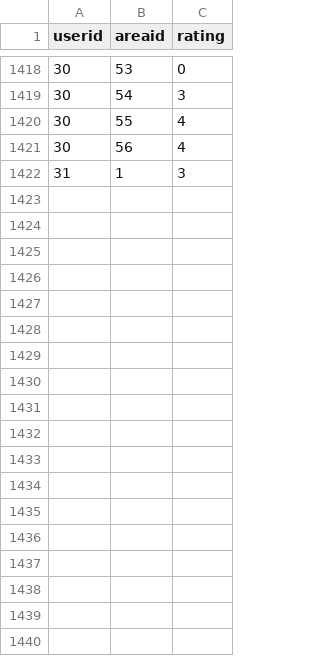
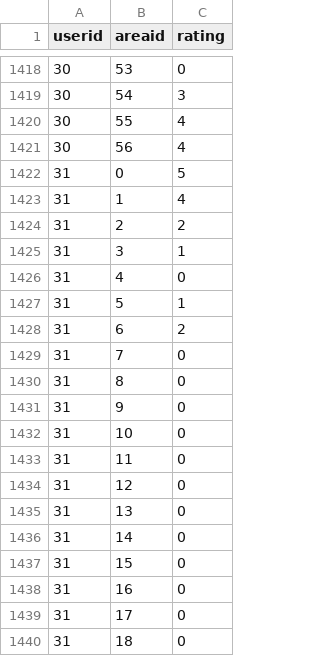
Before and after one commit to joohayoung/waple-art_hackathon, a CSV file: web/AAproject/df_user.csv, drawn as a sheet; only a part is shown, gaps mark what is left out; the diff covers the shown part only.

```diff
--- a/web/AAproject/df_user.csv
+++ b/web/AAproject/df_user.csv
@@ -1421,2 +1421,20 @@ userid,areaid,rating
 30,56,4
-31,1,3
+31,0,5
+31,1,4
+31,2,2
+31,3,1
+31,4,0
+31,5,1
+31,6,2
+31,7,0
+31,8,0
+31,9,0
+31,10,0
+31,11,0
+31,12,0
+31,13,0
+31,14,0
+31,15,0
+31,16,0
+31,17,0
+31,18,0
```
Also changed, not shown: 37 added rows elsewhere in this file, 4 other files.
